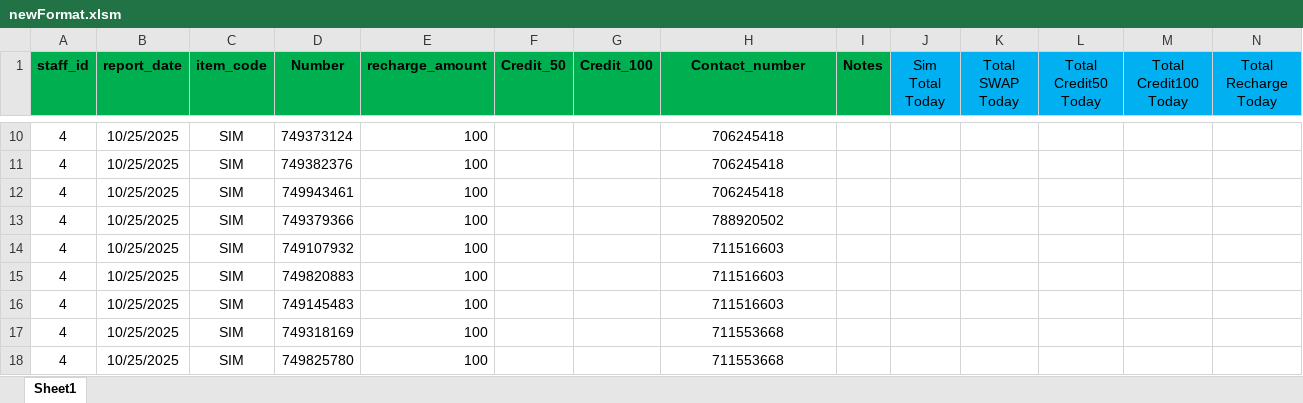
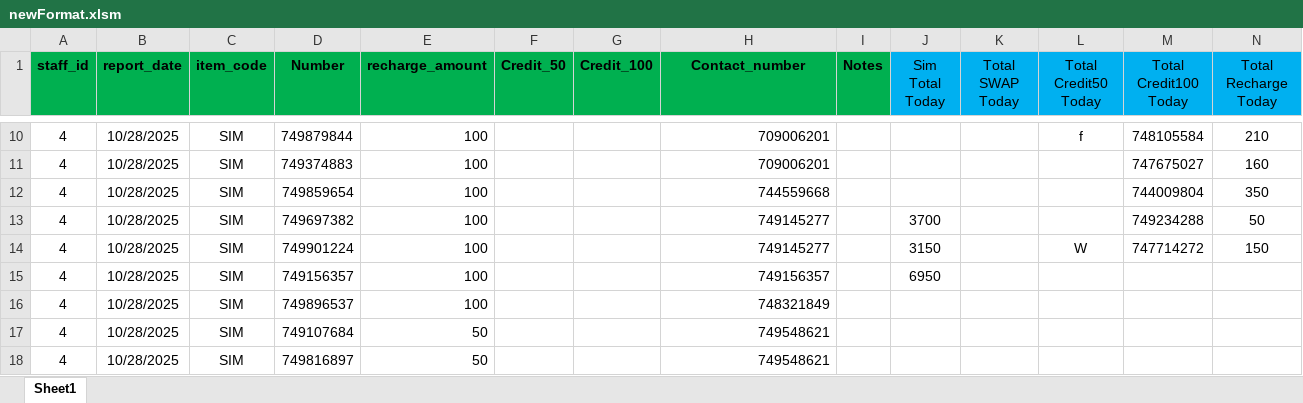
Before and after one commit to Sardar8040/Accounting, an Excel workbook: uploads/Bizhanjalali2025/newFormat.xlsm, sheet Sheet1, drawn as a sheet; only a part is shown, gaps mark what is left out; values as stored, in another font and other column widths than the file's, no borders; conditional formats not drawn; the diff covers the shown part only; the diff names each change by its address in the sheet, - before the commit and + after, or states it on an @@ line.

```diff
--- a/uploads/Bizhanjalali2025/newFormat.xlsm (sheet Sheet1)
+++ b/uploads/Bizhanjalali2025/newFormat.xlsm (sheet Sheet1)
-B10:B18 (report_date): 10/25/2025
+B10:B18 (report_date): 10/28/2025
-D10 (Number): 749373124
+D10 (Number): 749879844
-H10:H18 alignment: center
+H10:H18 alignment: right
-H10:H11 (Contact_number): 706245418
+H10:H11 (Contact_number): 709006201
-L10 (Total Credit50 Today): (empty)
+L10 (Total Credit50 Today): f
-M10 (Total Credit100 Today): (empty)
+M10 (Total Credit100 Today): 748105584
-N10 (Total Recharge Today): (empty)
+N10 (Total Recharge Today): 210
-D11 (Number): 749382376
+D11 (Number): 749374883
-M11 (Total Credit100 Today): (empty)
+M11 (Total Credit100 Today): 747675027
-N11 (Total Recharge Today): (empty)
+N11 (Total Recharge Today): 160
-D12 (Number): 749943461
+D12 (Number): 749859654
-H12 (Contact_number): 706245418
+H12 (Contact_number): 744559668
-M12 (Total Credit100 Today): (empty)
+M12 (Total Credit100 Today): 744009804
-N12 (Total Recharge Today): (empty)
+N12 (Total Recharge Today): 350
-D13 (Number): 749379366
+D13 (Number): 749697382
-H13 (Contact_number): 788920502
+H13 (Contact_number): 749145277
-J13 (Sim Total Today): (empty)
+J13 (Sim Total Today): 3700
-M13 (Total Credit100 Today): (empty)
+M13 (Total Credit100 Today): 749234288
-N13 (Total Recharge Today): (empty)
+N13 (Total Recharge Today): 50
-D14 (Number): 749107932
+D14 (Number): 749901224
-H14 (Contact_number): 711516603
+H14 (Contact_number): 749145277
-J14 (Sim Total Today): (empty)
+J14 (Sim Total Today): 3150
-L14 (Total Credit50 Today): (empty)
+L14 (Total Credit50 Today): W
-M14 (Total Credit100 Today): (empty)
+M14 (Total Credit100 Today): 747714272
-N14 (Total Recharge Today): (empty)
+N14 (Total Recharge Today): 150
-D15 (Number): 749820883
+D15 (Number): 749156357
-H15 (Contact_number): 711516603
+H15 (Contact_number): 749156357
-J15 (Sim Total Today): (empty)
+J15 (Sim Total Today): 6950
-D16 (Number): 749145483
+D16 (Number): 749896537
-H16 (Contact_number): 711516603
+H16 (Contact_number): 748321849
-D17 (Number): 749318169
+D17 (Number): 749107684
-E17:E18 (recharge_amount): 100
+E17:E18 (recharge_amount): 50
-H17:H18 (Contact_number): 711553668
+H17:H18 (Contact_number): 749548621
-D18 (Number): 749825780
+D18 (Number): 749816897
```
Also changed, not shown: 37 removed rows, 105 edited cells and cell formats elsewhere in this sheet, reports/recharge_report_herat_None.xlsx, uploads/FazilaFurozan/Fazila Furozan.xlsx.xlsm, 6 other files.
